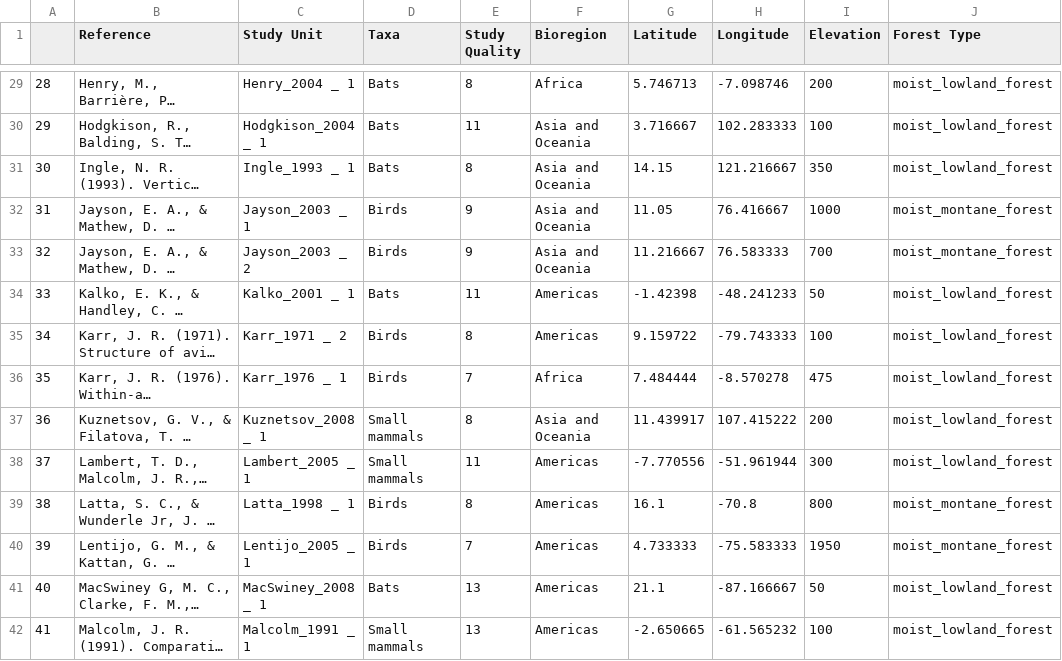
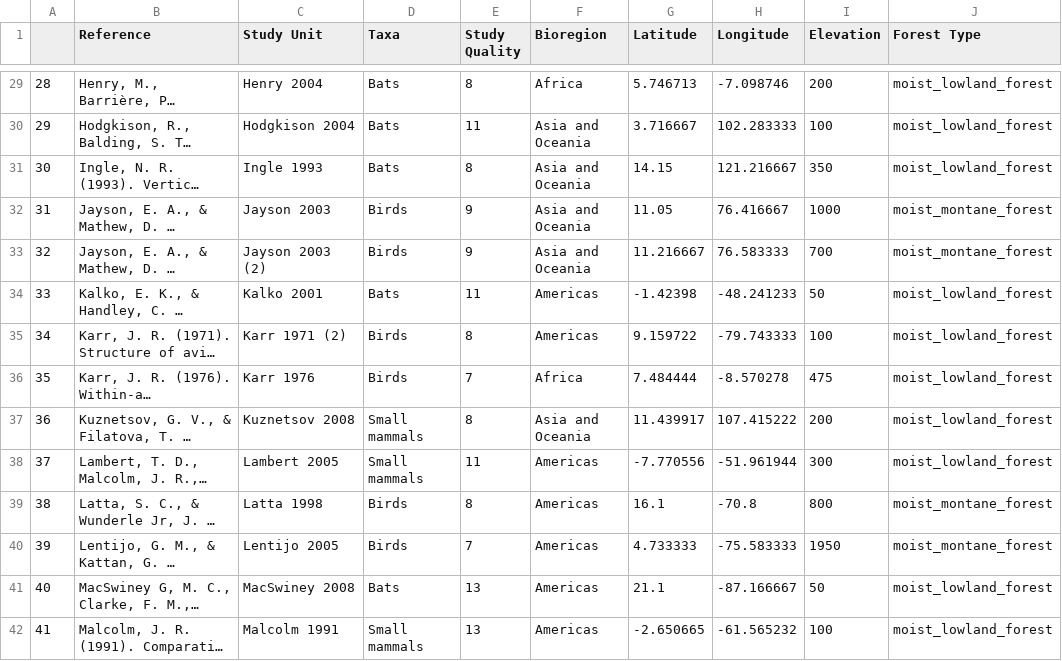
Before and after one commit to schefferslab/Vert-Strata-Meta, a CSV file: analysis/tables/meta_data_table.csv, drawn as a sheet; only a part is shown, gaps mark what is left out; long unchanged cells end in …; the diff covers the shown part only; the diff names each change by its address in the sheet, - before the commit and + after, or states it on an @@ line.

```diff
--- a/analysis/tables/meta_data_table.csv
+++ b/analysis/tables/meta_data_table.csv
-C29 (Study Unit): Henry_2004 _ 1
+C29 (Study Unit): Henry 2004
-C30 (Study Unit): Hodgkison_2004 _ 1
+C30 (Study Unit): Hodgkison 2004
-C31 (Study Unit): Ingle_1993 _ 1
+C31 (Study Unit): Ingle 1993
-C32 (Study Unit): Jayson_2003 _ 1
+C32 (Study Unit): Jayson 2003
-C33 (Study Unit): Jayson_2003 _ 2
+C33 (Study Unit): Jayson 2003 (2)
-C34 (Study Unit): Kalko_2001 _ 1
+C34 (Study Unit): Kalko 2001
-C35 (Study Unit): Karr_1971 _ 2
+C35 (Study Unit): Karr 1971 (2)
-C36 (Study Unit): Karr_1976 _ 1
+C36 (Study Unit): Karr 1976
-C37 (Study Unit): Kuznetsov_2008 _ 1
+C37 (Study Unit): Kuznetsov 2008
-C38 (Study Unit): Lambert_2005 _ 1
+C38 (Study Unit): Lambert 2005
-C39 (Study Unit): Latta_1998 _ 1
+C39 (Study Unit): Latta 1998
-C40 (Study Unit): Lentijo_2005 _ 1
+C40 (Study Unit): Lentijo 2005
-C41 (Study Unit): MacSwiney_2008 _ 1
+C41 (Study Unit): MacSwiney 2008
-C42 (Study Unit): Malcolm_1991 _ 1
+C42 (Study Unit): Malcolm 1991
```
Also changed, not shown: 69 edited cells elsewhere in this file, 1 other file.
